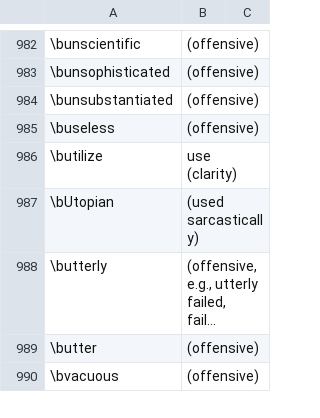
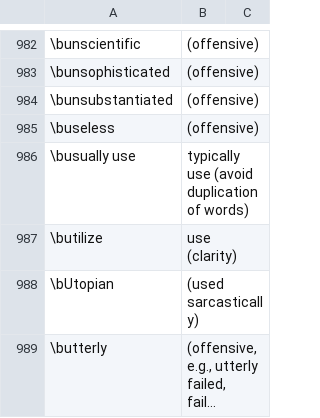
Before and after one commit to btrettel/bmtreport, a CSV file: diction/errors.csv, drawn as a sheet; only a part is shown, gaps mark what is left out; the shorter side is filled out with more unchanged rows; long unchanged cells end in ….

```diff
--- a/diction/errors.csv
+++ b/diction/errors.csv
@@ -985,2 +985,3 @@
 \buseless,(offensive),
+"\busually use","typically use (avoid duplication of words)",
 \butilize,"use (clarity)",
```
Also changed, not shown: diction/fluids.csv, 1 other file.
